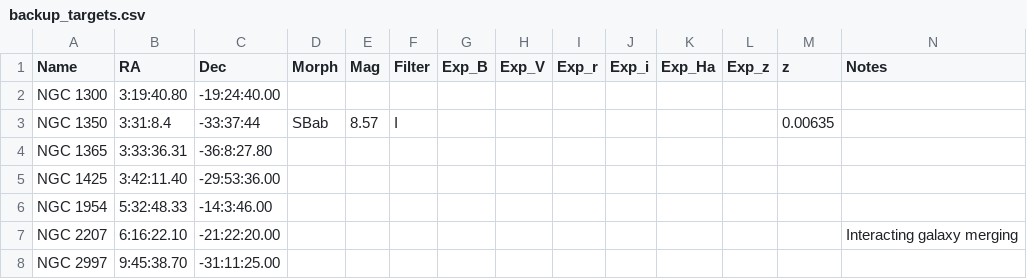
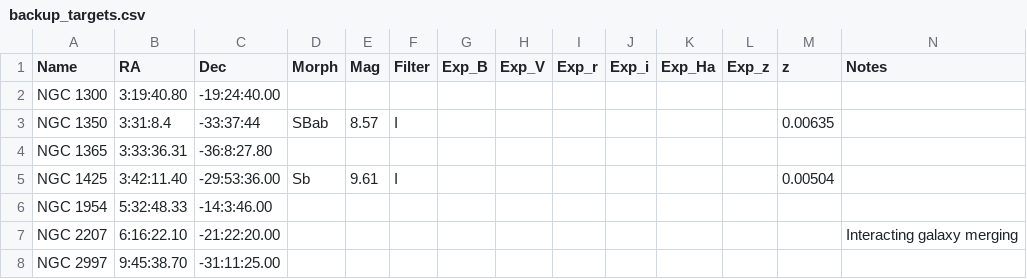
Before and after one commit to jhartke/LaSillaRepo2020, a CSV file: targets/backup_targets.csv, drawn as a sheet.

Commit message:
Update backup_targets.csv

```diff
--- a/targets/backup_targets.csv
+++ b/targets/backup_targets.csv
@@ -4,3 +4,3 @@ NGC 1350,3:31:8.4,-33:37:44,SBab,8.57,I,,,,,,,0.00635,
 NGC 1365,3:33:36.31,-36:8:27.80,,,,,,,,,,,
-NGC 1425,3:42:11.40,-29:53:36.00,,,,,,,,,,,
+NGC 1425,3:42:11.40,-29:53:36.00,Sb,9.61,I,,,,,,,0.00504,
 NGC 1954,5:32:48.33,-14:3:46.00,,,,,,,,,,,
```
